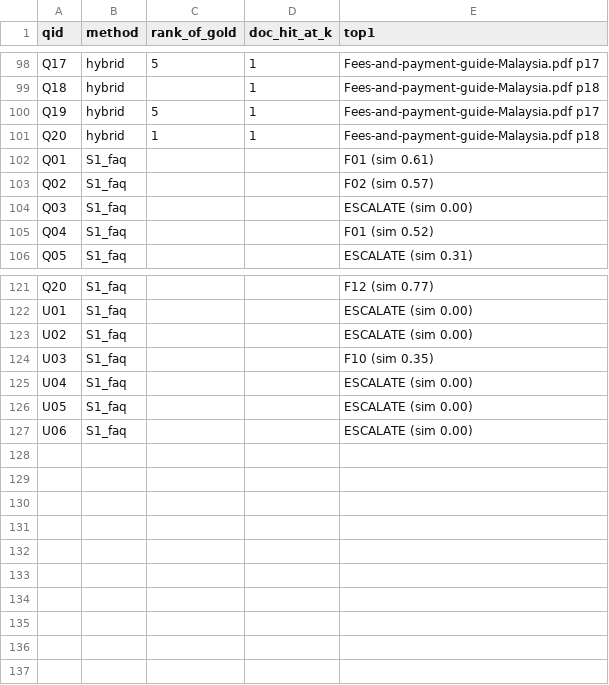
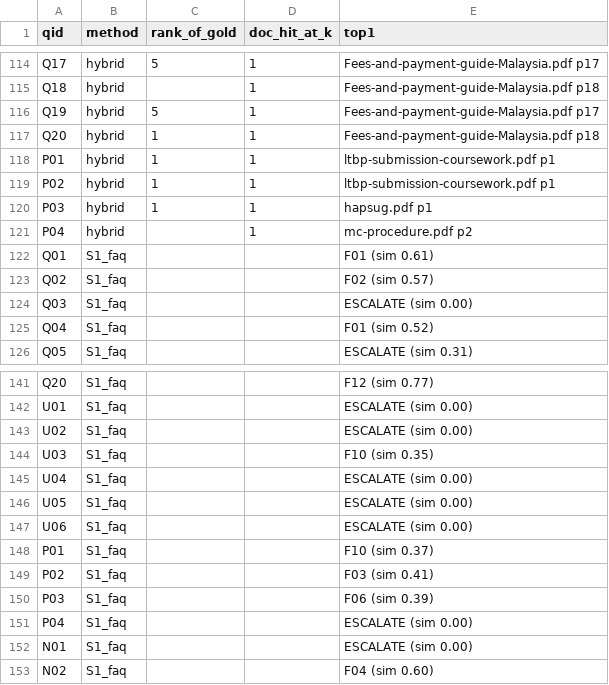
Before and after one commit to sutin1215/grounded-university-support-assistant, a CSV file: eval/results/pilot_per_question.csv, drawn as a sheet; only a part is shown, gaps mark what is left out; the diff covers the shown part only; the diff names each change by its address in the sheet, - before the commit and + after, or states it on an @@ line.

```diff
--- a/eval/results/pilot_per_question.csv
+++ b/eval/results/pilot_per_question.csv
+row 118: P01 | hybrid | 1 | 1 | ltbp-submission-coursework.pdf p1
+row 119: P02 | hybrid | 1 | 1 | ltbp-submission-coursework.pdf p1
+row 120: P03 | hybrid | 1 | 1 | hapsug.pdf p1
+row 121: P04 | hybrid |  | 1 | mc-procedure.pdf p2
+row 148: P01 | S1_faq |  |  | F10 (sim 0.37)
+row 149: P02 | S1_faq |  |  | F03 (sim 0.41)
+row 150: P03 | S1_faq |  |  | F06 (sim 0.39)
+row 151: P04 | S1_faq |  |  | ESCALATE (sim 0.00)
+row 152: N01 | S1_faq |  |  | ESCALATE (sim 0.00)
+row 153: N02 | S1_faq |  |  | F04 (sim 0.60)
```
Also changed, not shown: 16 added rows elsewhere in this file, eval/pilot_questions.csv, eval/results/confidence_pilot.csv, 31 other files.
